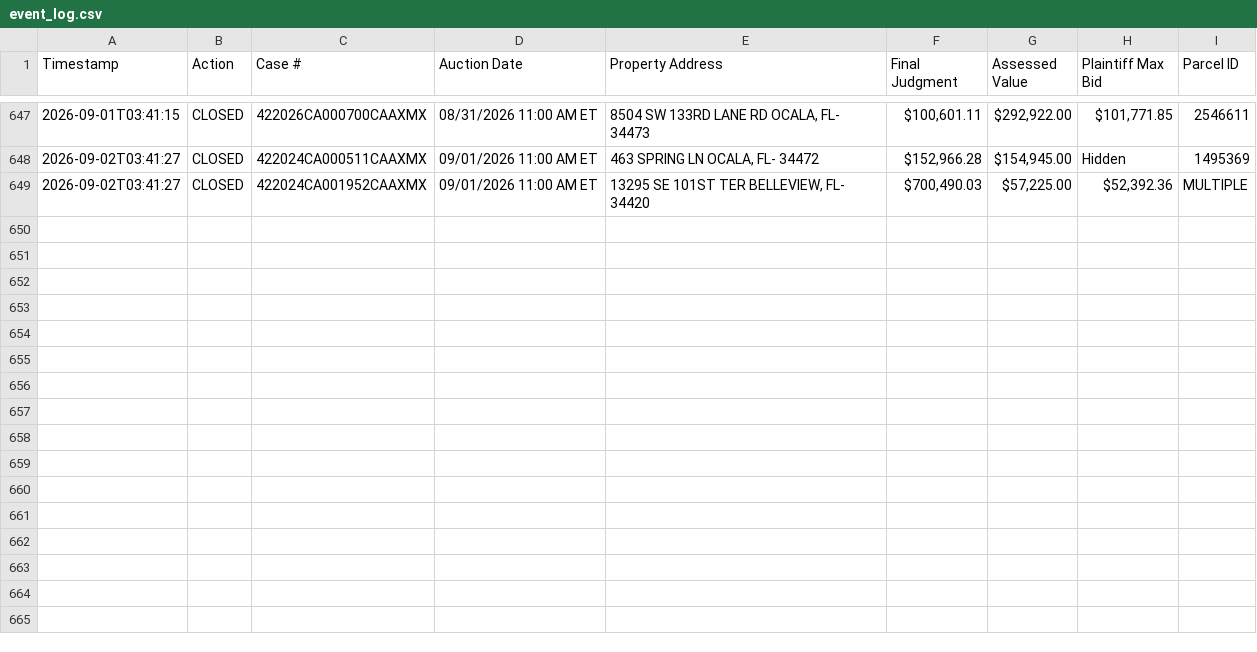
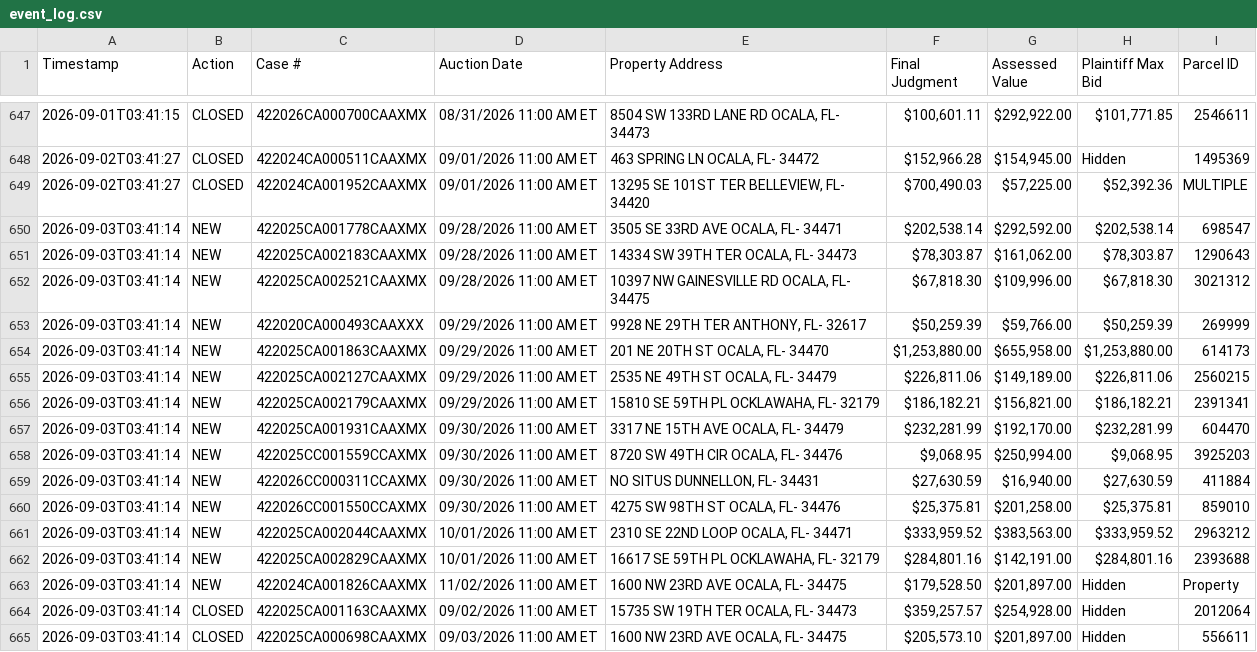
Before and after one commit to figlesias7/realforeclose-marion, a CSV file: data/event_log.csv, drawn as a sheet; only a part is shown, gaps mark what is left out; the diff names each change by its address in the sheet, - before the commit and + after, or states it on an @@ line.

```diff
--- a/data/event_log.csv
+++ b/data/event_log.csv
+row 650: 2026-09-03T03:41:14 | NEW | 422025CA001778CAAXMX | 09/28/2026 11:00 AM ET | 3505 SE 33RD AVE OCALA, FL- 34471 | $202,538.14 | $292,592.00 | $202,538.14 | 698547
+row 651: 2026-09-03T03:41:14 | NEW | 422025CA002183CAAXMX | 09/28/2026 11:00 AM ET | 14334 SW 39TH TER OCALA, FL- 34473 | $78,303.87 | $161,062.00 | $78,303.87 | 1290643
+row 652: 2026-09-03T03:41:14 | NEW | 422025CA002521CAAXMX | 09/28/2026 11:00 AM ET | 10397 NW GAINESVILLE RD OCALA, FL- 34475 | $67,818.30 | $109,996.00 | $67,818.30 | 3021312
+row 653: 2026-09-03T03:41:14 | NEW | 422020CA000493CAAXXX | 09/29/2026 11:00 AM ET | 9928 NE 29TH TER ANTHONY, FL- 32617 | $50,259.39 | $59,766.00 | $50,259.39 | 269999
+row 654: 2026-09-03T03:41:14 | NEW | 422025CA001863CAAXMX | 09/29/2026 11:00 AM ET | 201 NE 20TH ST OCALA, FL- 34470 | $1,253,880.00 | $655,958.00 | $1,253,880.00 | 614173
+row 655: 2026-09-03T03:41:14 | NEW | 422025CA002127CAAXMX | 09/29/2026 11:00 AM ET | 2535 NE 49TH ST OCALA, FL- 34479 | $226,811.06 | $149,189.00 | $226,811.06 | 2560215
+row 656: 2026-09-03T03:41:14 | NEW | 422025CA002179CAAXMX | 09/29/2026 11:00 AM ET | 15810 SE 59TH PL OCKLAWAHA, FL- 32179 | $186,182.21 | $156,821.00 | $186,182.21 | 2391341
+row 657: 2026-09-03T03:41:14 | NEW | 422025CA001931CAAXMX | 09/30/2026 11:00 AM ET | 3317 NE 15TH AVE OCALA, FL- 34479 | $232,281.99 | $192,170.00 | $232,281.99 | 604470
+row 658: 2026-09-03T03:41:14 | NEW | 422025CC001559CCAXMX | 09/30/2026 11:00 AM ET | 8720 SW 49TH CIR OCALA, FL- 34476 | $9,068.95 | $250,994.00 | $9,068.95 | 3925203
+row 659: 2026-09-03T03:41:14 | NEW | 422026CC000311CCAXMX | 09/30/2026 11:00 AM ET | NO SITUS DUNNELLON, FL- 34431 | $27,630.59 | $16,940.00 | $27,630.59 | 411884
+row 660: 2026-09-03T03:41:14 | NEW | 422026CC001550CCAXMX | 09/30/2026 11:00 AM ET | 4275 SW 98TH ST OCALA, FL- 34476 | $25,375.81 | $201,258.00 | $25,375.81 | 859010
+row 661: 2026-09-03T03:41:14 | NEW | 422025CA002044CAAXMX | 10/01/2026 11:00 AM ET | 2310 SE 22ND LOOP OCALA, FL- 34471 | $333,959.52 | $383,563.00 | $333,959.52 | 2963212
+row 662: 2026-09-03T03:41:14 | NEW | 422025CA002829CAAXMX | 10/01/2026 11:00 AM ET | 16617 SE 59TH PL OCKLAWAHA, FL- 32179 | $284,801.16 | $142,191.00 | $284,801.16 | 2393688
+row 663: 2026-09-03T03:41:14 | NEW | 422024CA001826CAAXMX | 11/02/2026 11:00 AM ET | 1600 NW 23RD AVE OCALA, FL- 34475 | $179,528.50 | $201,897.00 | Hidden | Property
+row 664: 2026-09-03T03:41:14 | CLOSED | 422025CA001163CAAXMX | 09/02/2026 11:00 AM ET | 15735 SW 19TH TER OCALA, FL- 34473 | $359,257.57 | $254,928.00 | Hidden | 2012064
+row 665: 2026-09-03T03:41:14 | CLOSED | 422025CA000698CAAXMX | 09/03/2026 11:00 AM ET | 1600 NW 23RD AVE OCALA, FL- 34475 | $205,573.10 | $201,897.00 | Hidden | 556611
```
Also changed, not shown: data/all_seen.csv, 3 other files.
